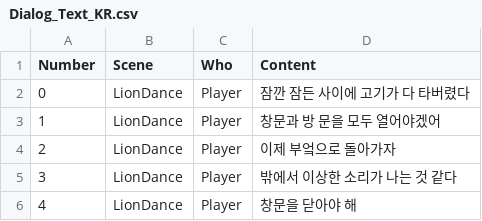
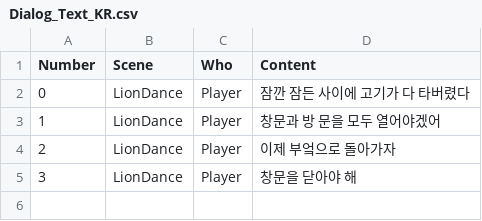
Before and after one commit to zazangkjw/DreamGallery, a CSV file: Assets/StreamingAssets/Dialog_Text_KR.csv, drawn as a sheet.

```diff
--- a/Assets/StreamingAssets/Dialog_Text_KR.csv
+++ b/Assets/StreamingAssets/Dialog_Text_KR.csv
@@ -4,3 +4,2 @@ Number,Scene,Who,Content
 2,LionDance,Player,"이제 부엌으로 돌아가자"
-3,LionDance,Player,"밖에서 이상한 소리가 나는 것 같다"
-4,LionDance,Player,"창문을 닫아야 해"
+3,LionDance,Player,"창문을 닫아야 해"
```
Also changed, not shown: Assets/StreamingAssets/Dialog_Text_US.csv, 33 other files.
